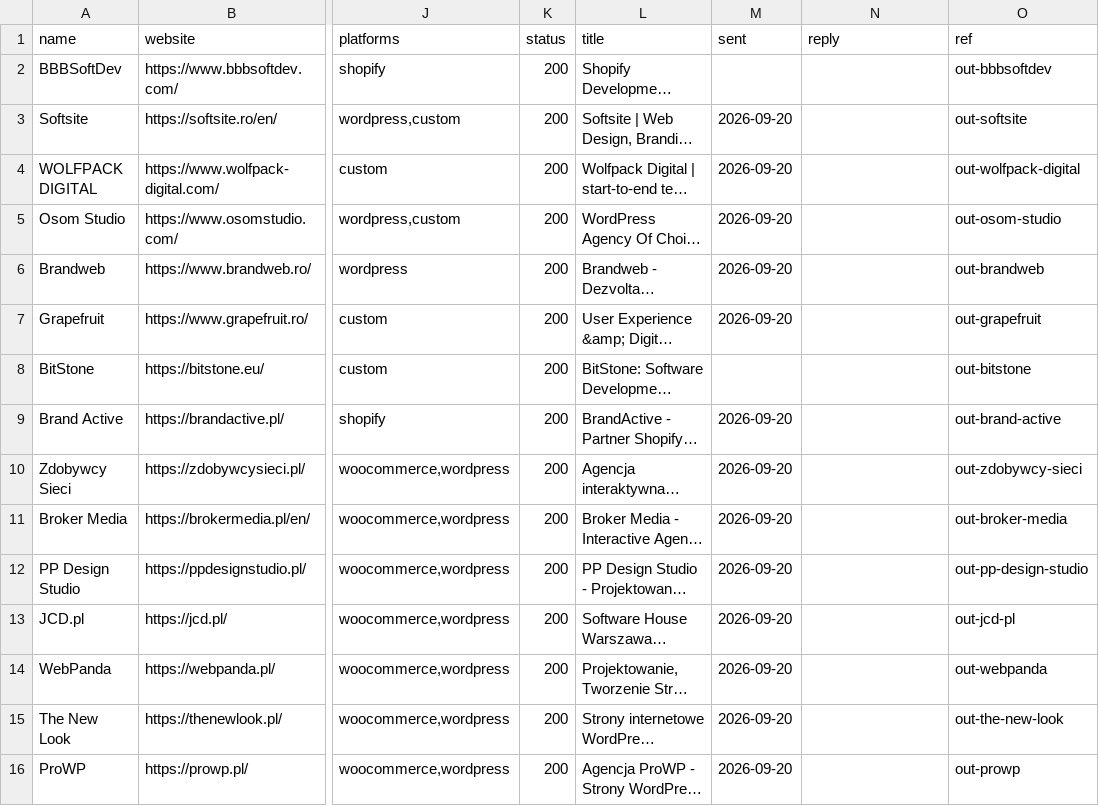
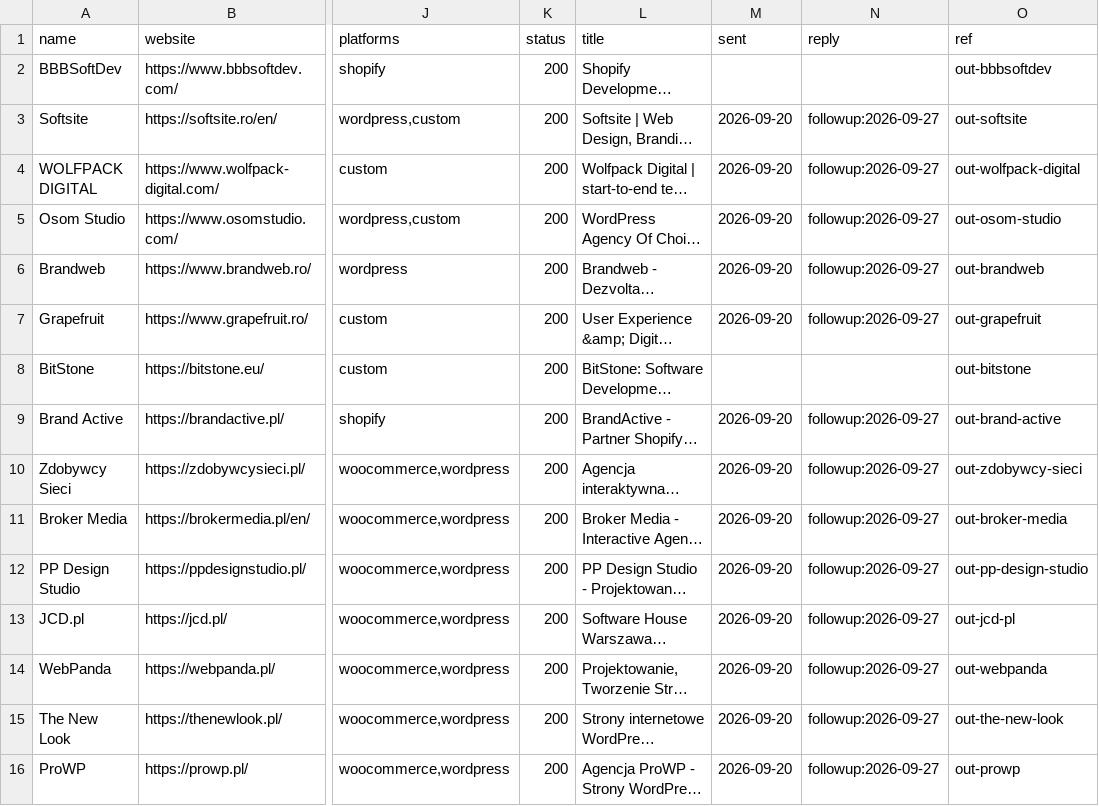
Before and after one commit to VrumVrum/pce-ops, a CSV file: data/outreach-agencies-2026-09-20.csv, drawn as a sheet; only a part is shown, gaps mark what is left out; long unchanged cells end in …; the diff covers the shown part only; the diff names each change by its address in the sheet, - before the commit and + after, or states it on an @@ line.

Commit message:
data: local ops snapshot 2026-09-27T19:38+03:00

```diff
--- a/data/outreach-agencies-2026-09-20.csv
+++ b/data/outreach-agencies-2026-09-20.csv
-N3:N7 (reply): (empty)
+N3:N7 (reply): followup:2026-09-27
-N9:N16 (reply): (empty)
+N9:N16 (reply): followup:2026-09-27
```
Also changed, not shown: 22 edited cells elsewhere in this file, data/outreach-agencies-us-au-2026-09-20.csv, 15 other files.
